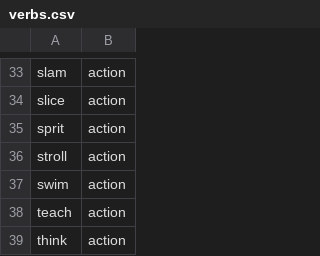
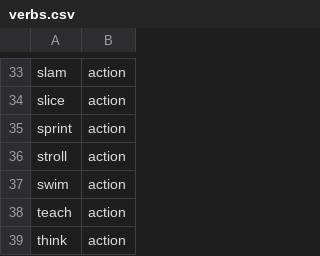
Before and after one commit to CRIS-CS-2027/JoyLibz, a CSV file: words-lists/verbs.csv, drawn as a sheet; only a part is shown, gaps mark what is left out.

```diff
--- a/words-lists/verbs.csv
+++ b/words-lists/verbs.csv
@@ -34,3 +34,3 @@ slam,action
 slice,action
-sprit,action
+sprint,action
 stroll,action
```
Also changed, not shown: words-lists/adjectives.csv, words-lists/nouns.csv, 6 other files.
